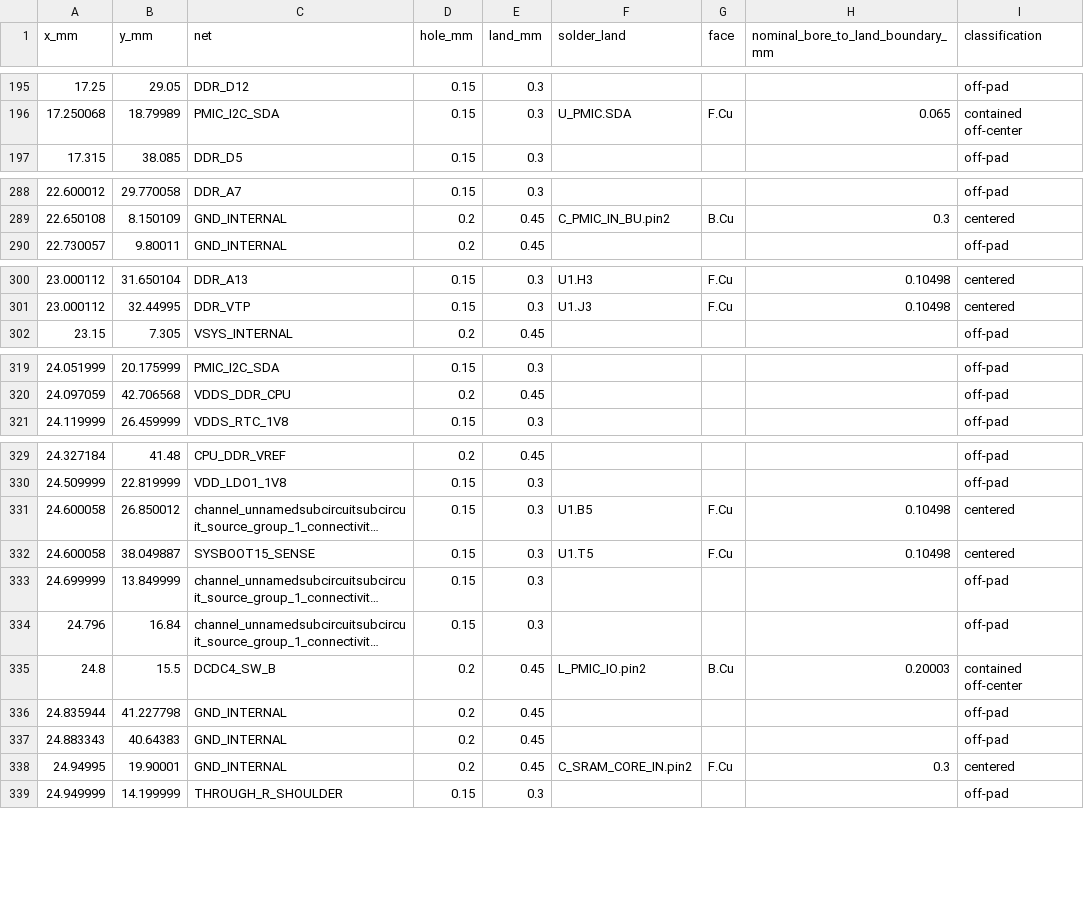
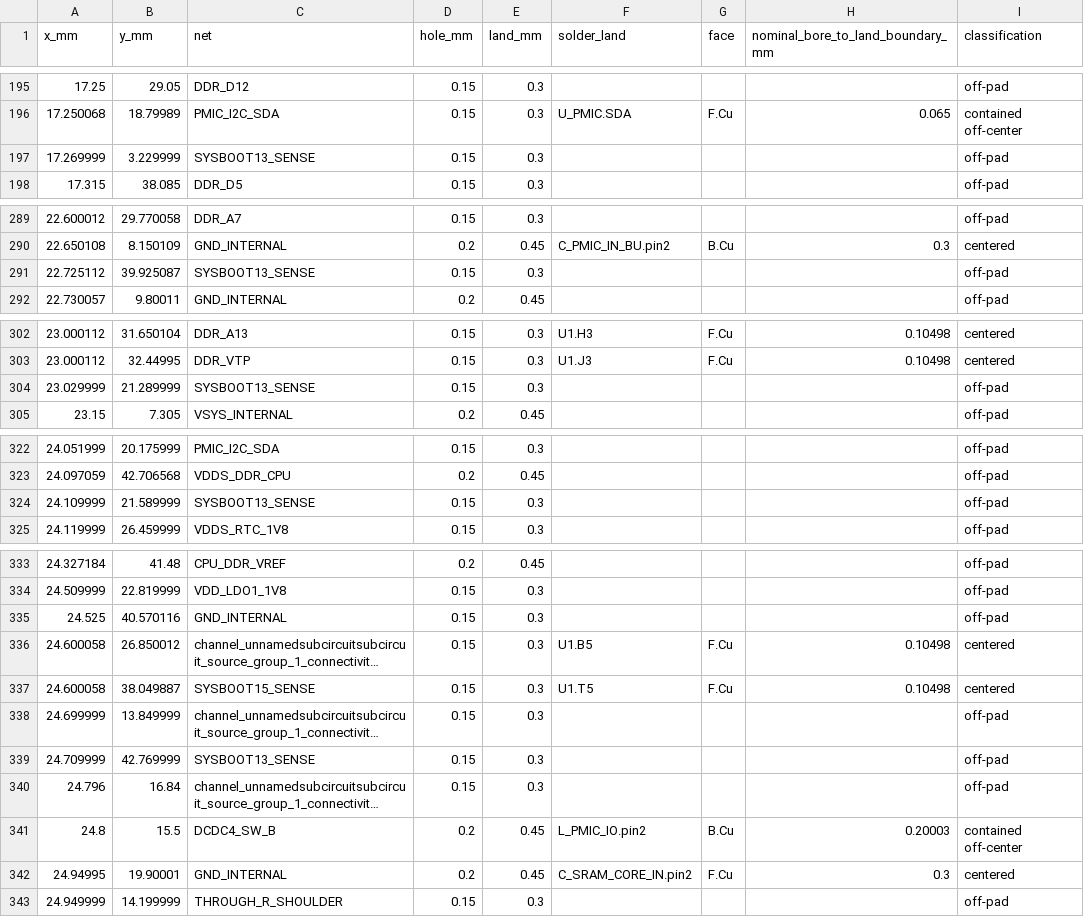
Before and after one commit to Abse2001/pixel-dash, a CSV file: module/via-map.csv, drawn as a sheet; only a part is shown, gaps mark what is left out; long unchanged cells end in …; removed rows and columns are numbered as before the commit, all else as after; the diff covers the shown part only; the diff names each change by its address in the sheet, - before the commit and + after, or states it on an @@ line.

Commit message:
Connect SYSBOOT13 with SYSBOOT15 and both DDR supplies preserved

```diff
--- a/module/via-map.csv
+++ b/module/via-map.csv
+row 197: 17.269999 | 3.229999 | SYSBOOT13_SENSE | 0.15 | 0.3 |  |  |  | off-pad
+row 291: 22.725112 | 39.925087 | SYSBOOT13_SENSE | 0.15 | 0.3 |  |  |  | off-pad
+row 304: 23.029999 | 21.289999 | SYSBOOT13_SENSE | 0.15 | 0.3 |  |  |  | off-pad
+row 324: 24.109999 | 21.589999 | SYSBOOT13_SENSE | 0.15 | 0.3 |  |  |  | off-pad
+row 335: 24.525 | 40.570116 | GND_INTERNAL | 0.15 | 0.3 |  |  |  | off-pad
+row 339: 24.709999 | 42.769999 | SYSBOOT13_SENSE | 0.15 | 0.3 |  |  |  | off-pad
-row 336: 24.835944 | 41.227798 | GND_INTERNAL | 0.2 | 0.45 |  |  |  | off-pad
-row 337: 24.883343 | 40.64383 | GND_INTERNAL | 0.2 | 0.45 |  |  |  | off-pad
```
Also changed, not shown: 5 added rows and 2 moved rows elsewhere in this file, module/carrier-strap-load.csv, module/open-connections.csv, 11 other files.
